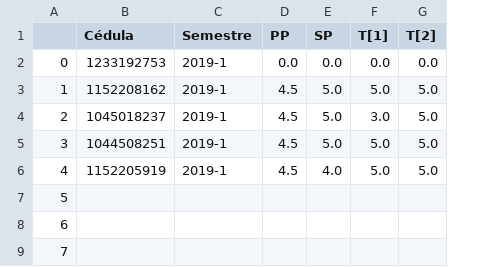
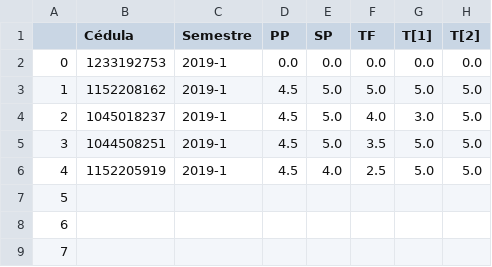
Before and after one commit to restrepo/lagrangiano-del-modelo-estandar, a CSV file: calificaciones/calificaciones.csv, drawn as a sheet; only a part is shown; the diff names each change by its address in the sheet, - before the commit and + after, or states it on an @@ line.

Commit message:
cal

```diff
--- a/calificaciones/calificaciones.csv
+++ b/calificaciones/calificaciones.csv
+column F (TF), rows 2-6: 0.0 | 5.0 | 4.0 | 3.5 | 2.5
```
